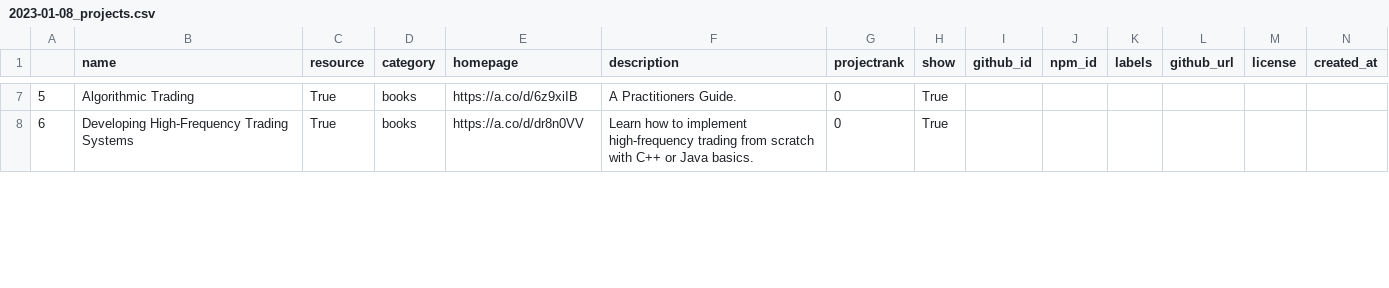
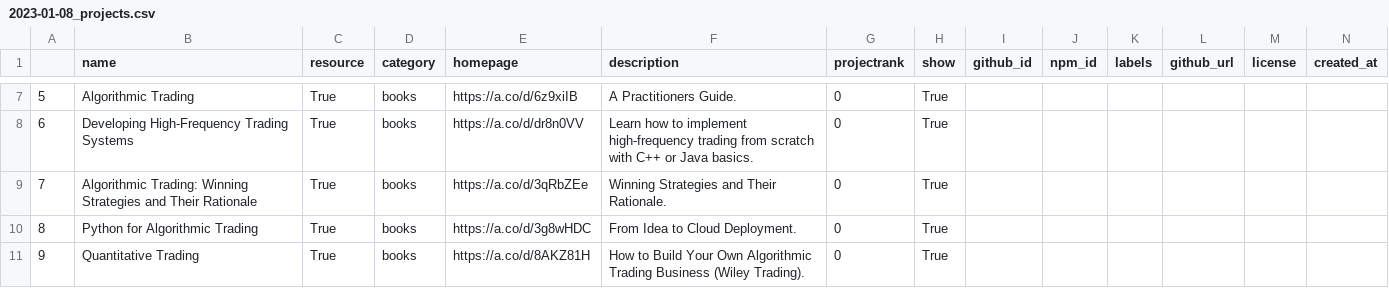
Before and after one commit to merovinh/best-of-algorithmic-trading, a CSV file: history/2023-01-08_projects.csv, drawn as a sheet; only a part is shown, gaps mark what is left out; rows hold the shown columns only; the diff covers the shown part only; the diff names each change by its address in the sheet, - before the commit and + after, or states it on an @@ line.

```diff
--- a/history/2023-01-08_projects.csv
+++ b/history/2023-01-08_projects.csv
+row 9: 7 | Algorithmic Trading: Winning Strategies and Their Rationale | True | books | https://a.co/d/3qRbZEe | Winning Strategies and Their Rationale. | 0 | True
+row 10: 8 | Python for Algorithmic Trading | True | books | https://a.co/d/3g8wHDC | From Idea to Cloud Deployment. | 0 | True
+row 11: 9 | Quantitative Trading | True | books | https://a.co/d/8AKZ81H | How to Build Your Own Algorithmic Trading Business (Wiley Trading). | 0 | True
```
Also changed, not shown: 2 added rows, 6 edited cells and row numbers in column A elsewhere in this file, 1 other file.
